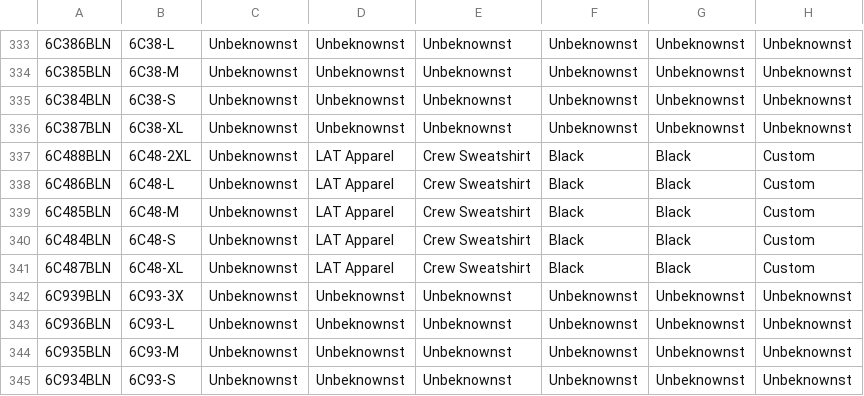
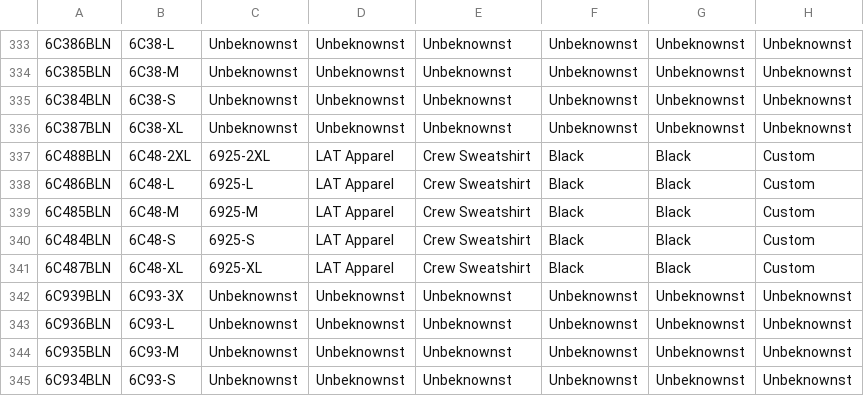
Before and after one commit to BCBELL108/DS_MRP, a CSV file: data/item_master_default.csv, drawn as a sheet; only a part is shown, gaps mark what is left out; the diff names each change by its address in the sheet, - before the commit and + after, or states it on an @@ line.

Commit message:
Add files via upload
ITEM MASTER UPDATE; MISSED A FEW SKUS

```diff
--- a/data/item_master_default.csv
+++ b/data/item_master_default.csv
-C337: Unbeknownst
+C337: 6925-2XL
-C338: Unbeknownst
+C338: 6925-L
-C339: Unbeknownst
+C339: 6925-M
-C340: Unbeknownst
+C340: 6925-S
-C341: Unbeknownst
+C341: 6925-XL
```
